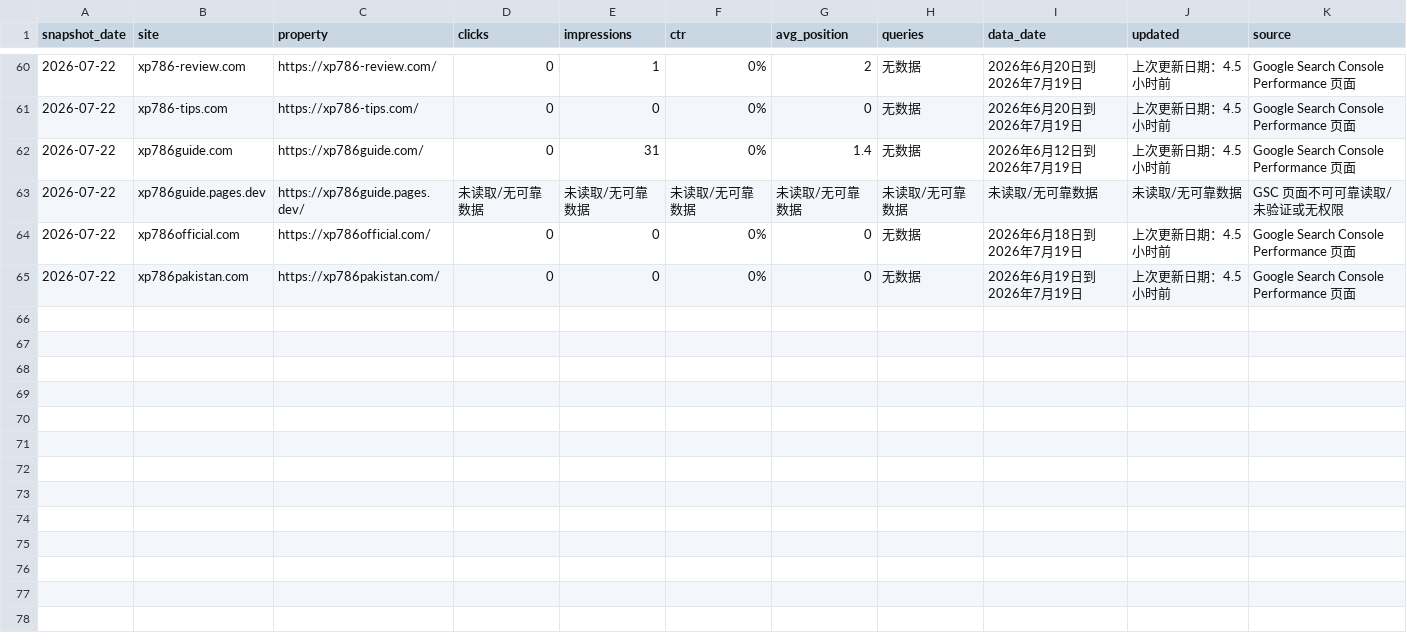
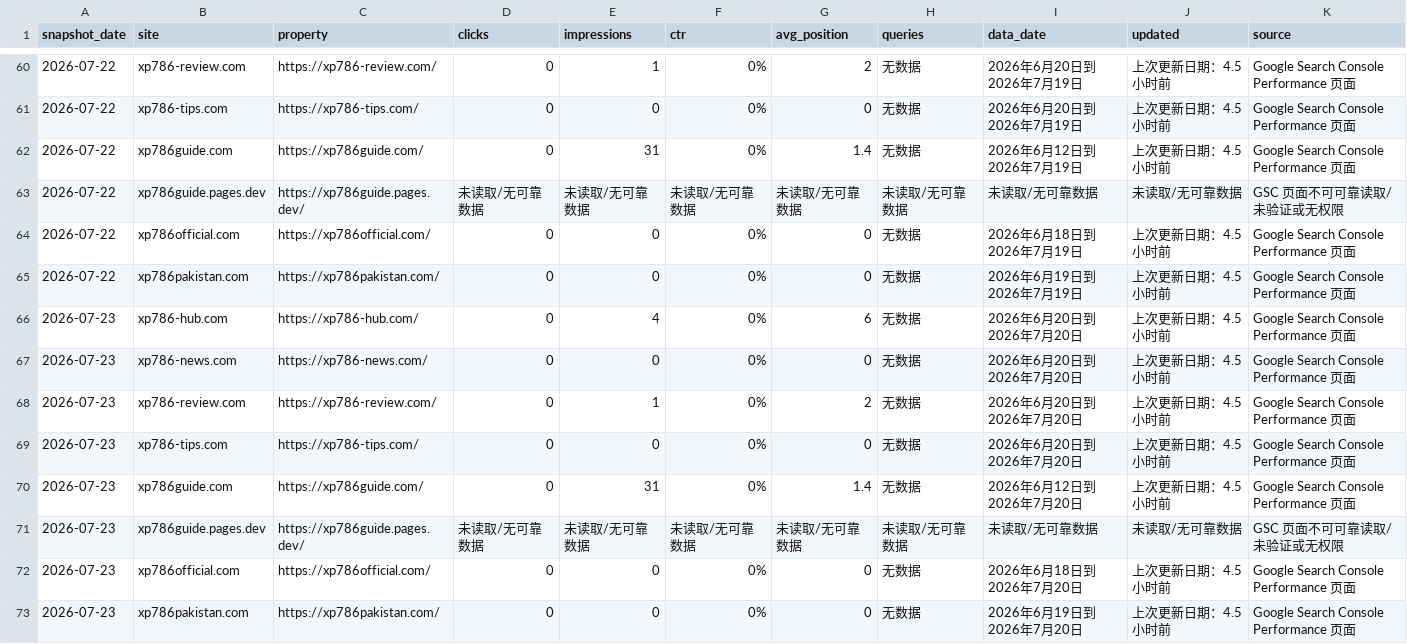
Before and after one commit to liu061199-ship-it/bulk-site-factory, a CSV file: output/gsc-daily-cumulative.csv, drawn as a sheet; only a part is shown, gaps mark what is left out.

```diff
--- a/output/gsc-daily-cumulative.csv
+++ b/output/gsc-daily-cumulative.csv
@@ -65 +65,9 @@
 "2026-07-22","xp786pakistan.com","https://xp786pakistan.com/","0","0","0%","0","无数据","2026年6月19日到 2026年7月19日","上次更新日期：4.5小时前","Google Search Console Performance 页面"
+"2026-07-23","xp786-hub.com","https://xp786-hub.com/","0","4","0%","6","无数据","2026年6月20日到 2026年7月20日","上次更新日期：4.5小时前","Google Search Console Performance 页面"
+"2026-07-23","xp786-news.com","https://xp786-news.com/","0","0","0%","0","无数据","2026年6月20日到 2026年7月20日","上次更新日期：4.5小时前","Google Search Console Performance 页面"
+"2026-07-23","xp786-review.com","https://xp786-review.com/","0","1","0%","2","无数据","2026年6月20日到 2026年7月20日","上次更新日期：4.5小时前","Google Search Console Performance 页面"
+"2026-07-23","xp786-tips.com","https://xp786-tips.com/","0","0","0%","0","无数据","2026年6月20日到 2026年7月20日","上次更新日期：4.5小时前","Google Search Console Performance 页面"
+"2026-07-23","xp786guide.com","https://xp786guide.com/","0","31","0%","1.4","无数据","2026年6月12日到 2026年7月20日","上次更新日期：4.5小时前","Google Search Console Performance 页面"
+"2026-07-23","xp786guide.pages.dev","https://xp786guide.pages.dev/","未读取/无可靠数据","未读取/无可靠数据","未读取/无可靠数据","未读取/无可靠数据","未读取/无可靠数据","未读取/无可靠数据","未读取/无可靠数据","GSC 页面不可可靠读取/未验证或无权限"
+"2026-07-23","xp786official.com","https://xp786official.com/","0","0","0%","0","无数据","2026年6月18日到 2026年7月20日","上次更新日期：4.5小时前","Google Search Console Performance 页面"
+"2026-07-23","xp786pakistan.com","https://xp786pakistan.com/","0","0","0%","0","无数据","2026年6月19日到 2026年7月20日","上次更新日期：4.5小时前","Google Search Console Performance 页面"
```
